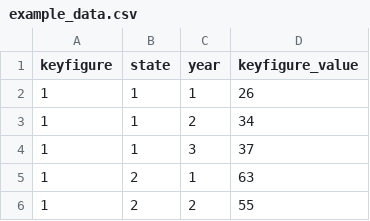
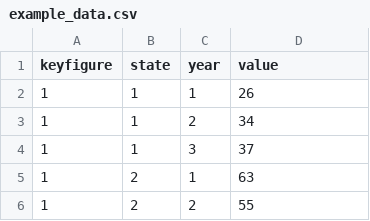
Before and after one commit to Knaeckebrothero/Scripts-and-Notebooks, a CSV file: AlgorithmsAndDataStructures/cube_operation/example_data.csv (was AlgorithmsAndDataStructures/precalculated_filters/example_data.csv), drawn as a sheet; only a part is shown.

```diff
--- a/AlgorithmsAndDataStructures/precalculated_filters/example_data.csv
+++ b/AlgorithmsAndDataStructures/cube_operation/example_data.csv
@@ -1,2 +1,2 @@
-keyfigure,state,year,keyfigure_value
+keyfigure,state,year,value
 1,1,1,26
```
Also changed, not shown: 7 other files.
